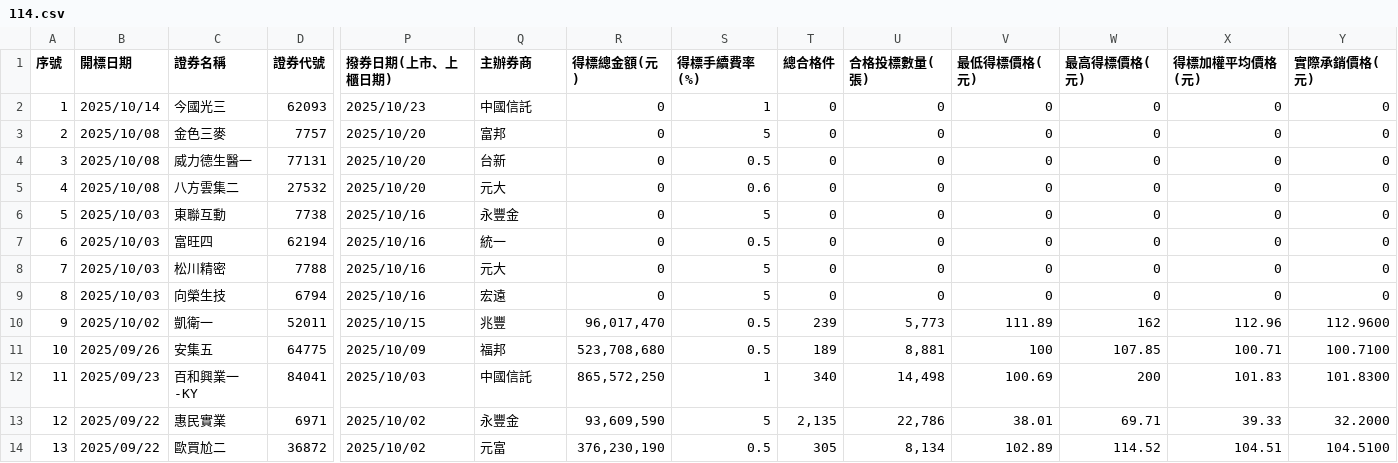
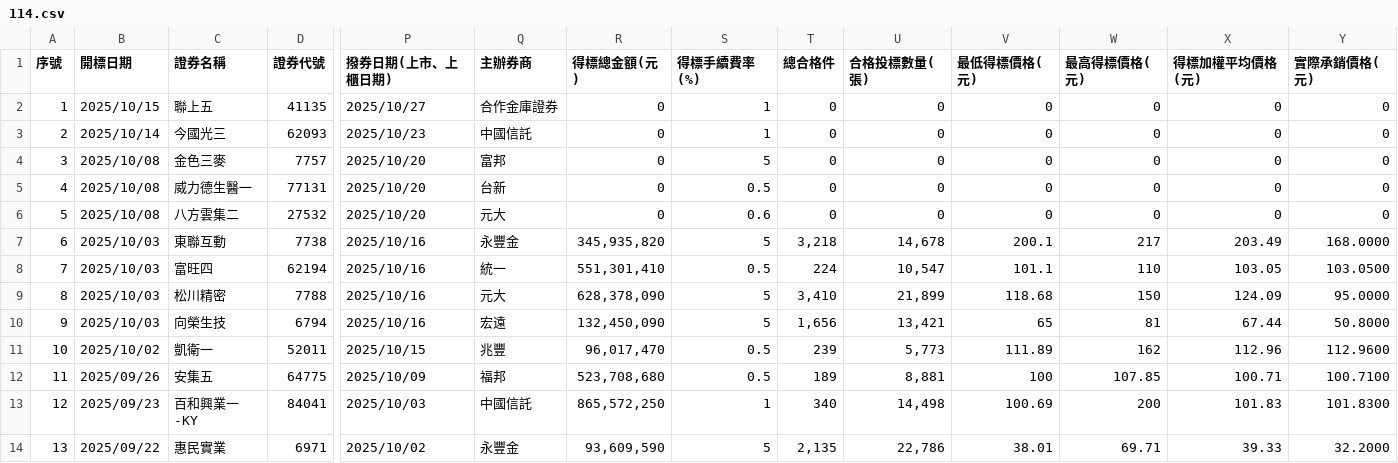
Before and after one commit to Aryido/auction, a CSV file: years/114.csv, drawn as a sheet; only a part is shown, gaps mark what is left out; the shorter side is filled out with more unchanged rows; addresses are those after the commit; rows hold the shown columns only; the diff names each change by its address in the sheet, - before the commit and + after, or states it on an @@ line.

```diff
--- a/years/114.csv
+++ b/years/114.csv
+row 2: 1 | 2025/10/15 | 聯上五 | 41135 | 2025/10/27 | 合作金庫證券 | 0 | 1 | 0 | 0 | 0 | 0 | 0 | 0
@@ column A (序號) renumbered from row 3 down @@
-R7 (得標總金額(元)): 0
+R7 (得標總金額(元)): 345,935,820
-T7 (總合格件): 0
+T7 (總合格件): 3,218
-U7 (合格投標數量(張)): 0
+U7 (合格投標數量(張)): 14,678
-V7 (最低得標價格(元)): 0
+V7 (最低得標價格(元)): 200.1
-W7 (最高得標價格(元)): 0
+W7 (最高得標價格(元)): 217
-X7 (得標加權平均價格(元)): 0
+X7 (得標加權平均價格(元)): 203.49
-Y7 (實際承銷價格(元)): 0
+Y7 (實際承銷價格(元)): 168.0000
-R8 (得標總金額(元)): 0
+R8 (得標總金額(元)): 551,301,410
-T8 (總合格件): 0
+T8 (總合格件): 224
-U8 (合格投標數量(張)): 0
+U8 (合格投標數量(張)): 10,547
-V8 (最低得標價格(元)): 0
+V8 (最低得標價格(元)): 101.1
-W8 (最高得標價格(元)): 0
+W8 (最高得標價格(元)): 110
-X8 (得標加權平均價格(元)): 0
+X8 (得標加權平均價格(元)): 103.05
-Y8 (實際承銷價格(元)): 0
+Y8 (實際承銷價格(元)): 103.0500
-R9 (得標總金額(元)): 0
+R9 (得標總金額(元)): 628,378,090
-T9 (總合格件): 0
+T9 (總合格件): 3,410
-U9 (合格投標數量(張)): 0
+U9 (合格投標數量(張)): 21,899
-V9 (最低得標價格(元)): 0
+V9 (最低得標價格(元)): 118.68
-W9 (最高得標價格(元)): 0
+W9 (最高得標價格(元)): 150
-X9 (得標加權平均價格(元)): 0
+X9 (得標加權平均價格(元)): 124.09
-Y9 (實際承銷價格(元)): 0
+Y9 (實際承銷價格(元)): 95.0000
-R10 (得標總金額(元)): 0
+R10 (得標總金額(元)): 132,450,090
-T10 (總合格件): 0
+T10 (總合格件): 1,656
-U10 (合格投標數量(張)): 0
+U10 (合格投標數量(張)): 13,421
-V10 (最低得標價格(元)): 0
+V10 (最低得標價格(元)): 65
-W10 (最高得標價格(元)): 0
+W10 (最高得標價格(元)): 81
-X10 (得標加權平均價格(元)): 0
+X10 (得標加權平均價格(元)): 67.44
-Y10 (實際承銷價格(元)): 0
+Y10 (實際承銷價格(元)): 50.8000
```
Also changed, not shown: years/final/merged.csv.
